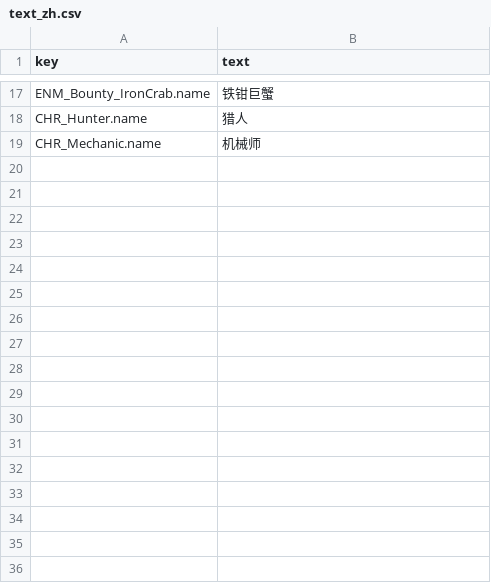
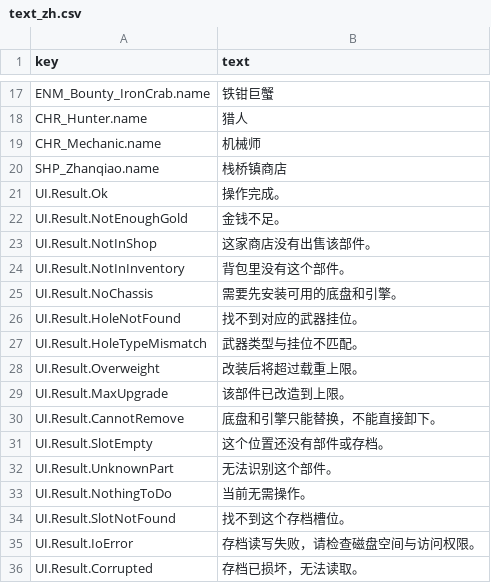
Before and after one commit to Albert-Tsai-git/MetalMax, a CSV file: UNITY/Data/Text/text_zh.csv, drawn as a sheet; only a part is shown, gaps mark what is left out; the diff names each change by its address in the sheet, - before the commit and + after, or states it on an @@ line.

```diff
--- a/UNITY/Data/Text/text_zh.csv
+++ b/UNITY/Data/Text/text_zh.csv
+row 20: SHP_Zhanqiao.name | 栈桥镇商店
+row 21: UI.Result.Ok | 操作完成。
+row 22: UI.Result.NotEnoughGold | 金钱不足。
+row 23: UI.Result.NotInShop | 这家商店没有出售该部件。
+row 24: UI.Result.NotInInventory | 背包里没有这个部件。
+row 25: UI.Result.NoChassis | 需要先安装可用的底盘和引擎。
+row 26: UI.Result.HoleNotFound | 找不到对应的武器挂位。
+row 27: UI.Result.HoleTypeMismatch | 武器类型与挂位不匹配。
+row 28: UI.Result.Overweight | 改装后将超过载重上限。
+row 29: UI.Result.MaxUpgrade | 该部件已改造到上限。
+row 30: UI.Result.CannotRemove | 底盘和引擎只能替换，不能直接卸下。
+row 31: UI.Result.SlotEmpty | 这个位置还没有部件或存档。
+row 32: UI.Result.UnknownPart | 无法识别这个部件。
+row 33: UI.Result.NothingToDo | 当前无需操作。
+row 34: UI.Result.SlotNotFound | 找不到这个存档槽位。
+row 35: UI.Result.IoError | 存档读写失败，请检查磁盘空间与访问权限。
+row 36: UI.Result.Corrupted | 存档已损坏，无法读取。
```
Also changed, not shown: 29 other files.
